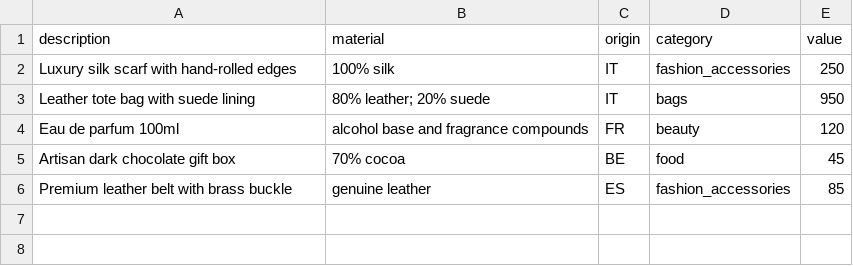
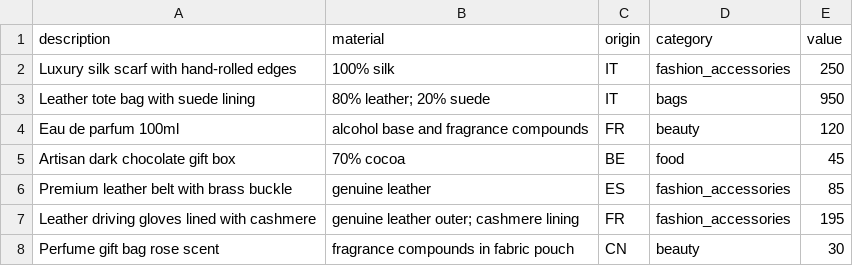
Before and after one commit to Superstar1910/HS_Code, a CSV file: sample_products.csv, drawn as a sheet; the diff names each change by its address in the sheet, - before the commit and + after, or states it on an @@ line.

```diff
--- a/sample_products.csv
+++ b/sample_products.csv
+row 7: Leather driving gloves lined with cashmere | genuine leather outer; cashmere lining | FR | fashion_accessories | 195
+row 8: Perfume gift bag rose scent | fragrance compounds in fabric pouch | CN | beauty | 30
```
Also changed, not shown: 1 other file.
